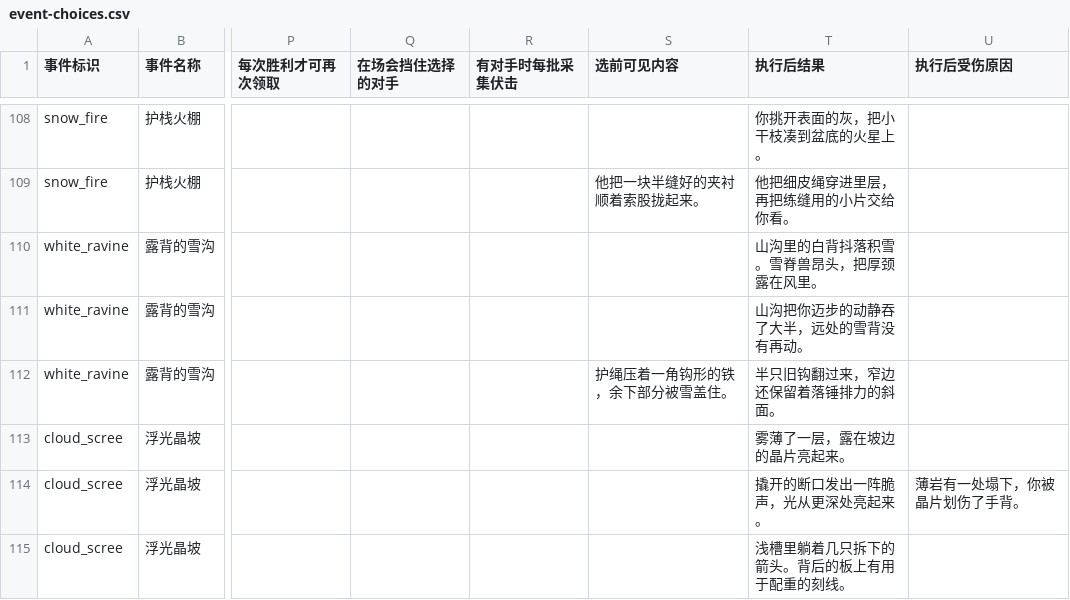
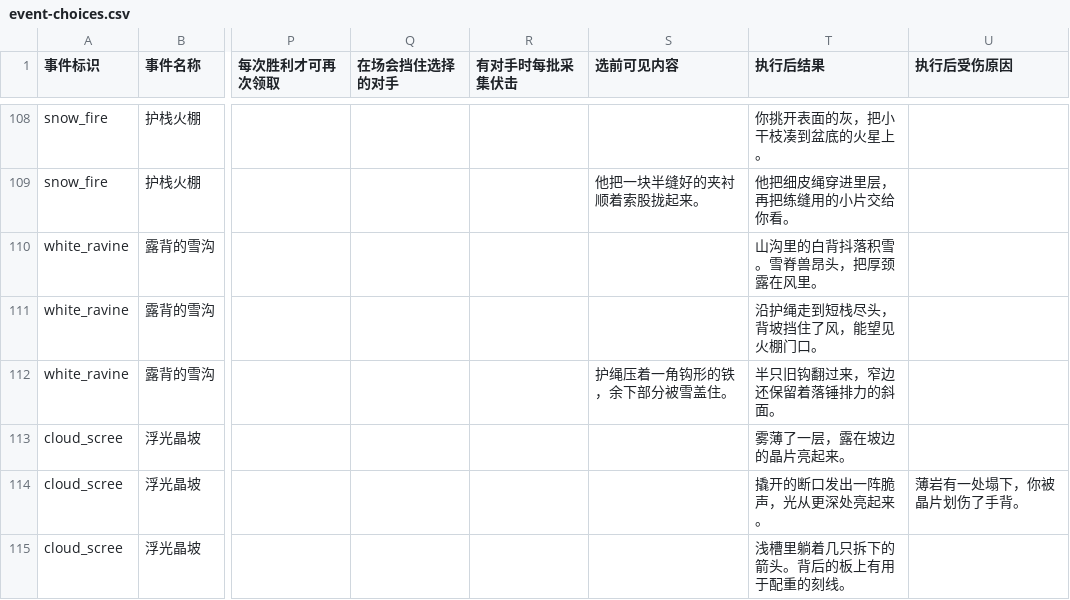
Before and after one commit to morimox/wilds-of-the-veil, a CSV file: docs/tables/event-choices.csv, drawn as a sheet; only a part is shown, gaps mark what is left out; the diff covers the shown part only; the diff names each change by its address in the sheet, - before the commit and + after, or states it on an @@ line.

```diff
--- a/docs/tables/event-choices.csv
+++ b/docs/tables/event-choices.csv
-T111 (执行后结果): 山沟把你迈步的动静吞了大半，远处的雪背没有再动。
+T111 (执行后结果): 沿护绳走到短栈尽头，背坡挡住了风，能望见火棚门口。
```
Also changed, not shown: 22 edited cells elsewhere in this file, docs/tables/common-materials.csv, docs/tables/events.csv, 25 other files.
